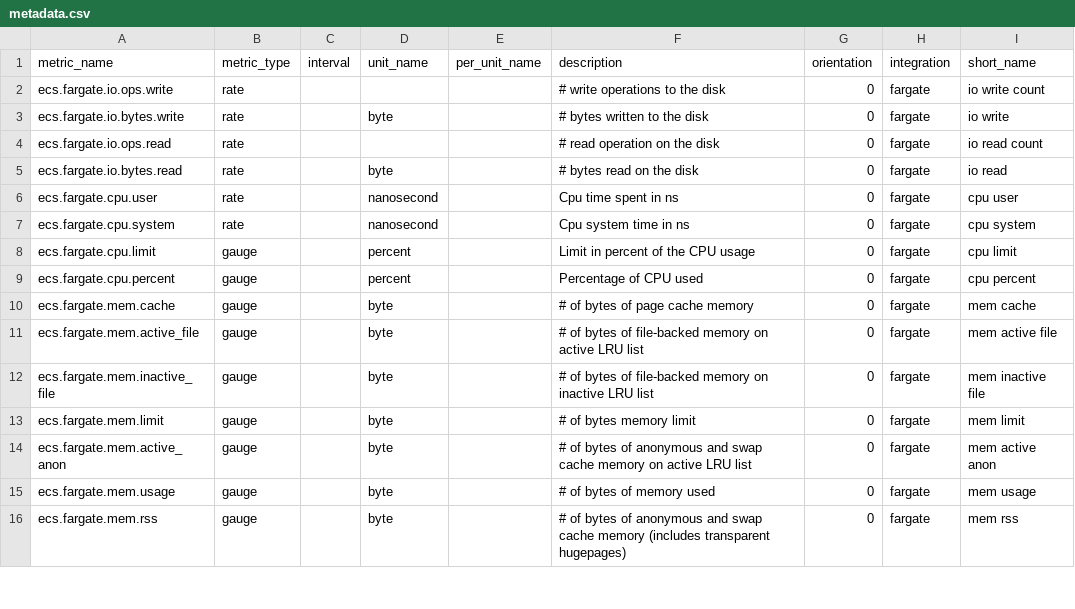
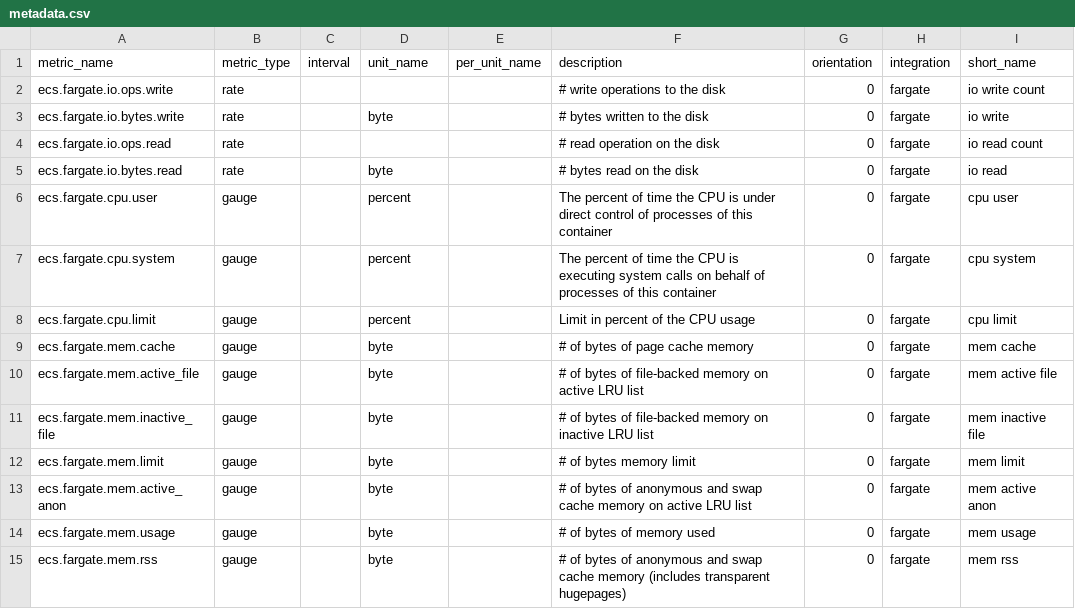
Before and after one commit to codetriage-readme-bot/integrations-core, a CSV file: ecs_fargate/metadata.csv, drawn as a sheet; only a part is shown.

Commit message:
Fix CPU metrics

```diff
--- a/ecs_fargate/metadata.csv
+++ b/ecs_fargate/metadata.csv
@@ -5,6 +5,5 @@ ecs.fargate.io.ops.read,rate,,,,# read operation on the disk,0,fargate,io read c
 ecs.fargate.io.bytes.read,rate,,byte,,# bytes read on the disk,0,fargate,io read
-ecs.fargate.cpu.user,rate,,nanosecond,,Cpu time spent in ns,0,fargate,cpu user
-ecs.fargate.cpu.system,rate,,nanosecond,,Cpu system time in ns,0,fargate,cpu system
+ecs.fargate.cpu.user,gauge,,percent,,The percent of time the CPU is under direct control of processes of this container,0,fargate,cpu user
+ecs.fargate.cpu.system,gauge,,percent,,The percent of time the CPU is executing system calls on behalf of processes of this container,0,fargate,cpu system
 ecs.fargate.cpu.limit,gauge,,percent,,Limit in percent of the CPU usage,0,fargate,cpu limit
-ecs.fargate.cpu.percent,gauge,,percent,,Percentage of CPU used,0,fargate,cpu percent
 ecs.fargate.mem.cache,gauge,,byte,,# of bytes of page cache memory,0,fargate,mem cache
```
Also changed, not shown: 2 other files.
